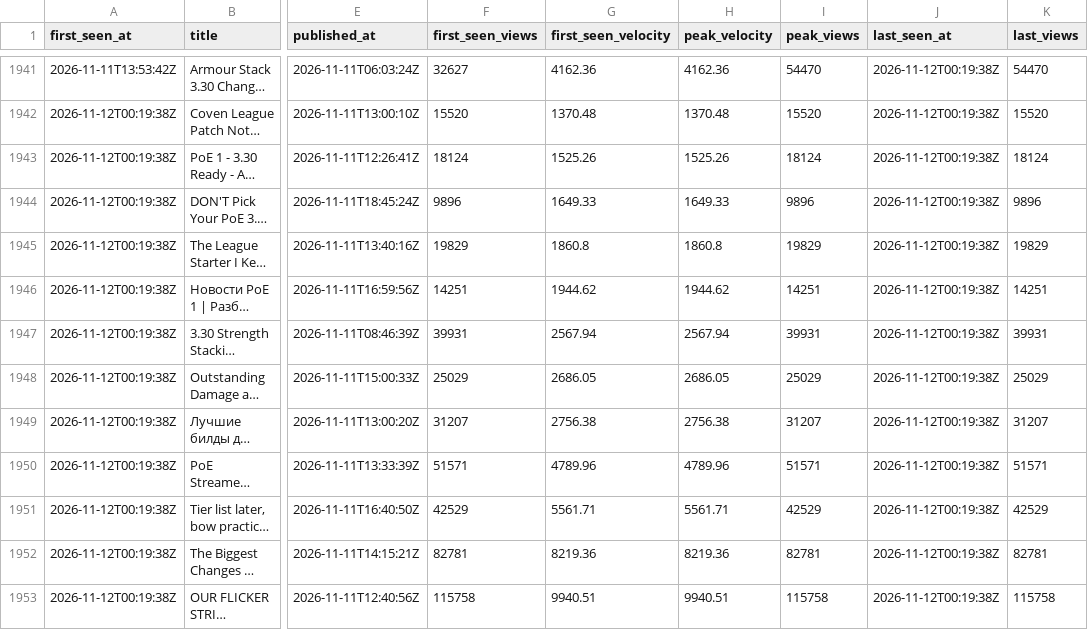
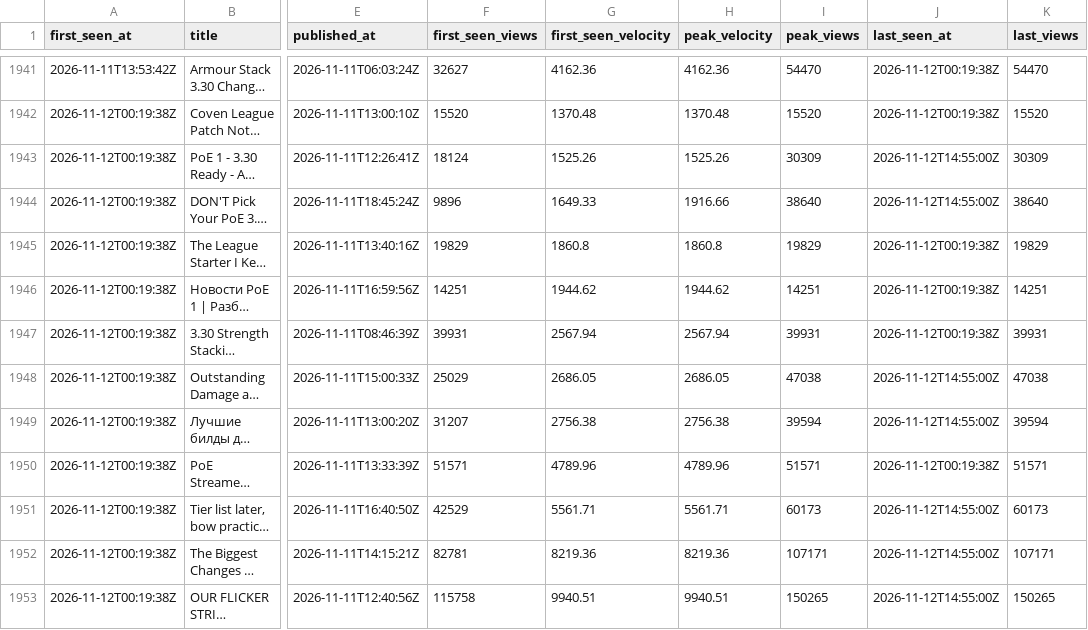
Before and after one commit to bigbes/poe2-discovery, a CSV file: docs/poe1/trending.csv, drawn as a sheet; only a part is shown, gaps mark what is left out; long unchanged cells end in …; the diff covers the shown part only; the diff names each change by its address in the sheet, - before the commit and + after, or states it on an @@ line.

```diff
--- a/docs/poe1/trending.csv
+++ b/docs/poe1/trending.csv
-I1943 (peak_views): 18124
+I1943 (peak_views): 30309
-J1943:J1944 (last_seen_at): 2026-11-12T00:19:38Z
+J1943:J1944 (last_seen_at): 2026-11-12T14:55:00Z
-K1943 (last_views): 18124
+K1943 (last_views): 30309
-H1944 (peak_velocity): 1649.33
+H1944 (peak_velocity): 1916.66
-I1944 (peak_views): 9896
+I1944 (peak_views): 38640
-K1944 (last_views): 9896
+K1944 (last_views): 38640
-I1948 (peak_views): 25029
+I1948 (peak_views): 47038
-J1948:J1949 (last_seen_at): 2026-11-12T00:19:38Z
+J1948:J1949 (last_seen_at): 2026-11-12T14:55:00Z
-K1948 (last_views): 25029
+K1948 (last_views): 47038
-I1949 (peak_views): 31207
+I1949 (peak_views): 39594
-K1949 (last_views): 31207
+K1949 (last_views): 39594
-I1951 (peak_views): 42529
+I1951 (peak_views): 60173
-J1951:J1953 (last_seen_at): 2026-11-12T00:19:38Z
+J1951:J1953 (last_seen_at): 2026-11-12T14:55:00Z
-K1951 (last_views): 42529
+K1951 (last_views): 60173
-I1952 (peak_views): 82781
+I1952 (peak_views): 107171
-K1952 (last_views): 82781
+K1952 (last_views): 107171
-I1953 (peak_views): 115758
+I1953 (peak_views): 150265
-K1953 (last_views): 115758
+K1953 (last_views): 150265
```
Also changed, not shown: 11 added rows and 7 edited cells elsewhere in this file, docs/poe2/trending.csv, 8 other files.
